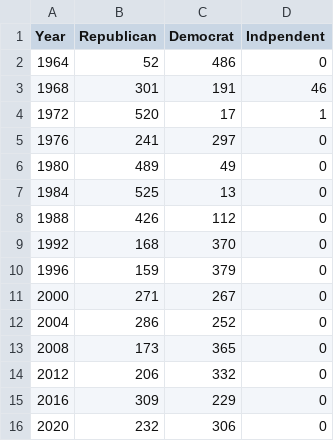
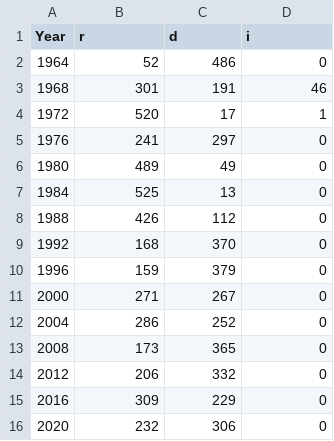
Before and after one commit to gerber55555/gerber55555.github.io, a CSV file: data/presdential_results.csv, drawn as a sheet.

```diff
--- a/data/presdential_results.csv
+++ b/data/presdential_results.csv
@@ -1,2 +1,2 @@
-Year,Republican,Democrat,Indpendent
+Year,r,d,i
 1964,52,486,0
```
Also changed, not shown: 3 other files.
